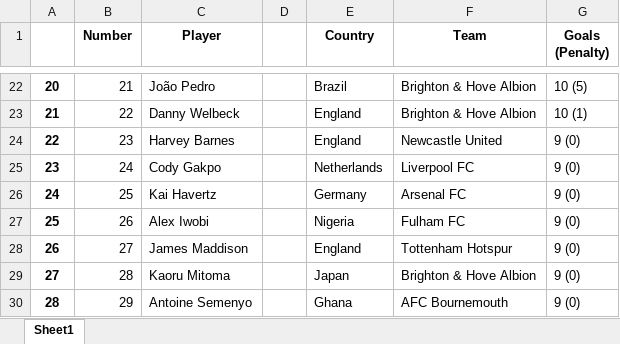
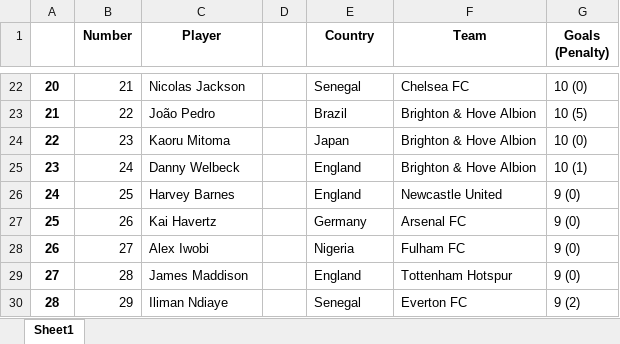
Before and after one commit to JSPDeveloper/pad_2025_1_2, an Excel workbook: DataWebPremierLeague.xlsx, sheet Sheet1, drawn as a sheet; only a part is shown, gaps mark what is left out; values as stored, in another font and other column widths than the file's, no borders; the diff covers the shown part only; the diff names each change by its address in the sheet, - before the commit and + after, or states it on an @@ line.

```diff
--- a/DataWebPremierLeague.xlsx (sheet Sheet1)
+++ b/DataWebPremierLeague.xlsx (sheet Sheet1)
-C22 (Player): João Pedro
+C22 (Player): Nicolas Jackson
-E22 (Country): Brazil
+E22 (Country): Senegal
-F22 (Team): Brighton & Hove Albion
+F22 (Team): Chelsea FC
-G22 (Goals (Penalty)): 10 (5)
+G22 (Goals (Penalty)): 10 (0)
-C23 (Player): Danny Welbeck
+C23 (Player): João Pedro
-E23 (Country): England
+E23 (Country): Brazil
-G23 (Goals (Penalty)): 10 (1)
+G23 (Goals (Penalty)): 10 (5)
-C24 (Player): Harvey Barnes
+C24 (Player): Kaoru Mitoma
-E24 (Country): England
+E24 (Country): Japan
-F24 (Team): Newcastle United
+F24 (Team): Brighton & Hove Albion
-G24 (Goals (Penalty)): 9 (0)
+G24 (Goals (Penalty)): 10 (0)
-C25 (Player): Cody Gakpo
+C25 (Player): Danny Welbeck
-E25 (Country): Netherlands
+E25 (Country): England
-F25 (Team): Liverpool FC
+F25 (Team): Brighton & Hove Albion
-G25 (Goals (Penalty)): 9 (0)
+G25 (Goals (Penalty)): 10 (1)
-C26 (Player): Kai Havertz
+C26 (Player): Harvey Barnes
-E26 (Country): Germany
+E26 (Country): England
-F26 (Team): Arsenal FC
+F26 (Team): Newcastle United
-C27 (Player): Alex Iwobi
+C27 (Player): Kai Havertz
-E27 (Country): Nigeria
+E27 (Country): Germany
-F27 (Team): Fulham FC
+F27 (Team): Arsenal FC
-C28 (Player): James Maddison
+C28 (Player): Alex Iwobi
-E28 (Country): England
+E28 (Country): Nigeria
-F28 (Team): Tottenham Hotspur
+F28 (Team): Fulham FC
-C29 (Player): Kaoru Mitoma
+C29 (Player): James Maddison
-E29 (Country): Japan
+E29 (Country): England
-F29 (Team): Brighton & Hove Albion
+F29 (Team): Tottenham Hotspur
-C30 (Player): Antoine Semenyo
+C30 (Player): Iliman Ndiaye
-E30 (Country): Ghana
+E30 (Country): Senegal
-F30 (Team): AFC Bournemouth
+F30 (Team): Everton FC
-G30 (Goals (Penalty)): 9 (0)
+G30 (Goals (Penalty)): 9 (2)
```
Also changed, not shown: 8 added rows and 716 edited cells elsewhere in this sheet, 1 other file.
